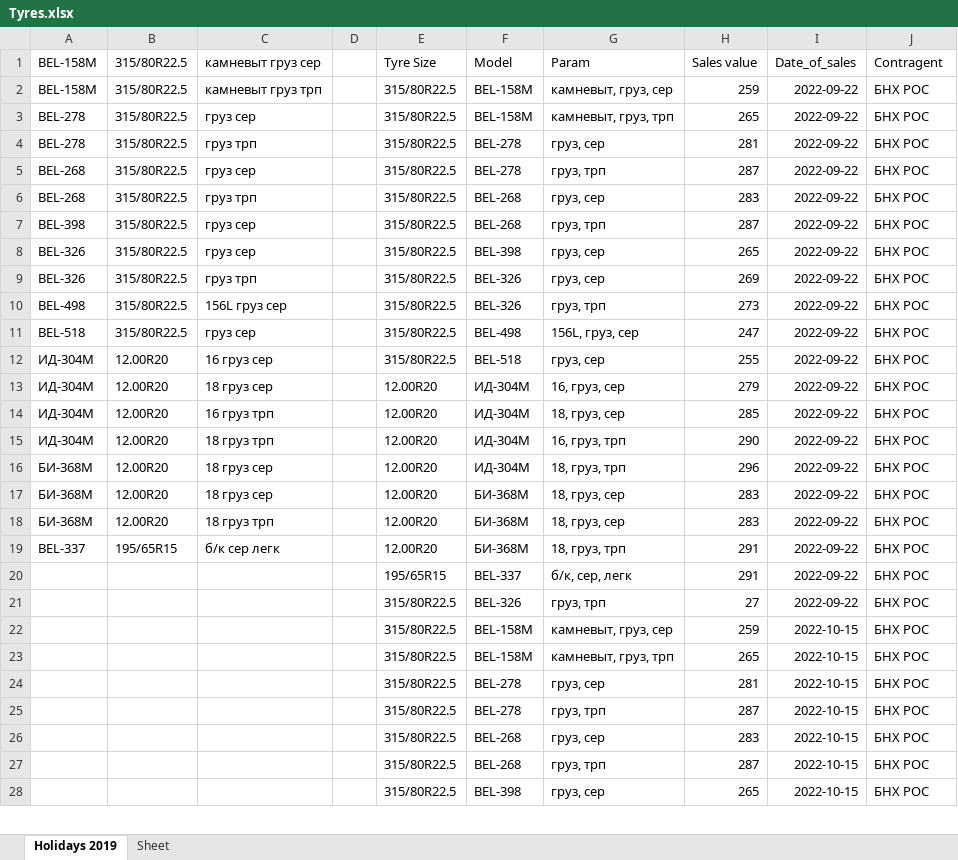
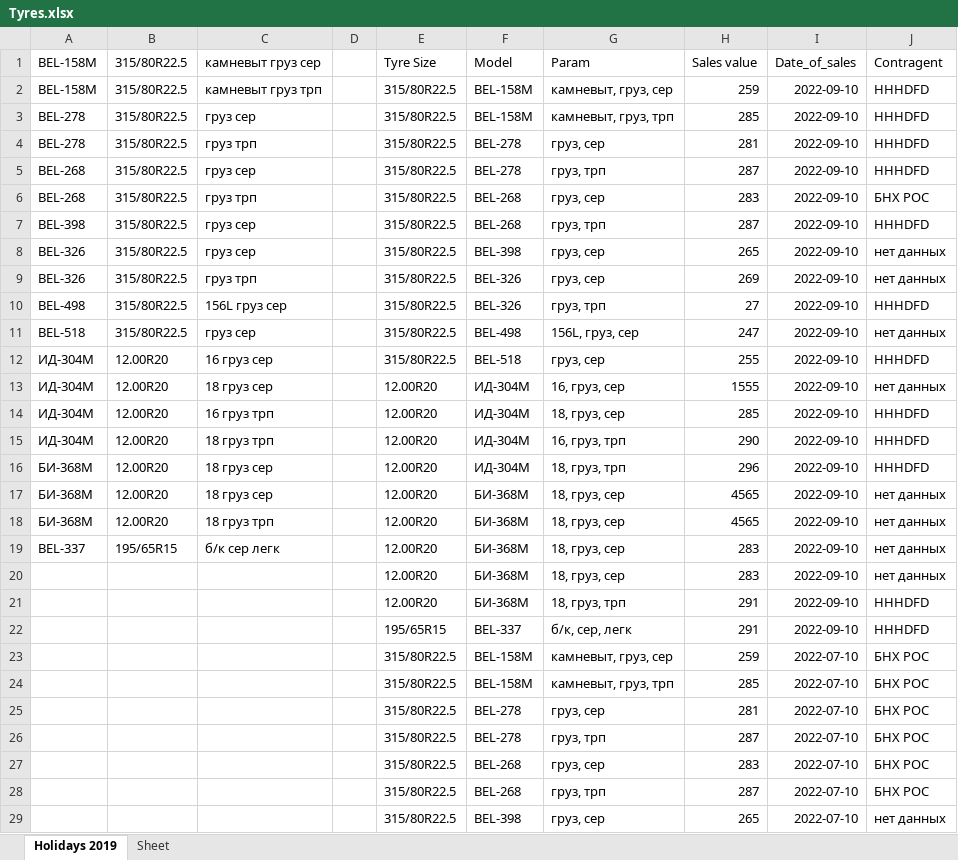
Before and after one commit to club11/TyreSellManagment, an Excel workbook: src/Tyres.xlsx, sheet Holidays 2019, drawn as a sheet; only a part is shown; values as stored, in another font and other column widths than the file's, no borders; removed rows and columns are numbered as before the commit, all else as after; the diff covers the shown part only; the diff names each change by its address in the sheet, - before the commit and + after, or states it on an @@ line.

```diff
--- a/src/Tyres.xlsx (sheet Holidays 2019)
+++ b/src/Tyres.xlsx (sheet Holidays 2019)
-I2:I19: 2022-09-22
+I2:I19: 2022-09-10
-J2:J5: БНХ РОС
+J2:J5: HHHDFD
-H3: 265
+H3: 285
-J7: БНХ РОС
+J7: HHHDFD
-J8:J9: БНХ РОС
+J8:J9: нет данных
-H10: 273
+H10: 27
-J10: БНХ РОС
+J10: HHHDFD
-J11: БНХ РОС
+J11: нет данных
-J12: БНХ РОС
+J12: HHHDFD
-H13: 279
+H13: 1555
-J13: БНХ РОС
+J13: нет данных
-J14:J16: БНХ РОС
+J14:J16: HHHDFD
-H17:H18: 283
+H17:H18: 4565
-J17:J19: БНХ РОС
+J17:J19: нет данных
-G19: 18, груз, трп
+G19: 18, груз, сер
-H19: 291
+H19: 283
+row 20:  |  |  |  | 12.00R20 | БИ-368М | 18, груз, сер | 283 | 2022-09-10 | нет данных
+row 21:  |  |  |  | 12.00R20 | БИ-368М | 18, груз, трп | 291 | 2022-09-10 | HHHDFD
-I22: 2022-09-22
+I22: 2022-09-10
-J22: БНХ РОС
+J22: HHHDFD
-row 21:  |  |  |  | 315/80R22.5 | BEL-326 | груз, трп | 27 | 2022-09-22 | БНХ РОС
-I23:I29: 2022-10-15
+I23:I29: 2022-07-10
-H24: 265
+H24: 285
-J29: БНХ РОС
+J29: нет данных
```
Also changed, not shown: 15 added rows and 20 edited cells elsewhere in this sheet, 3 other files.
